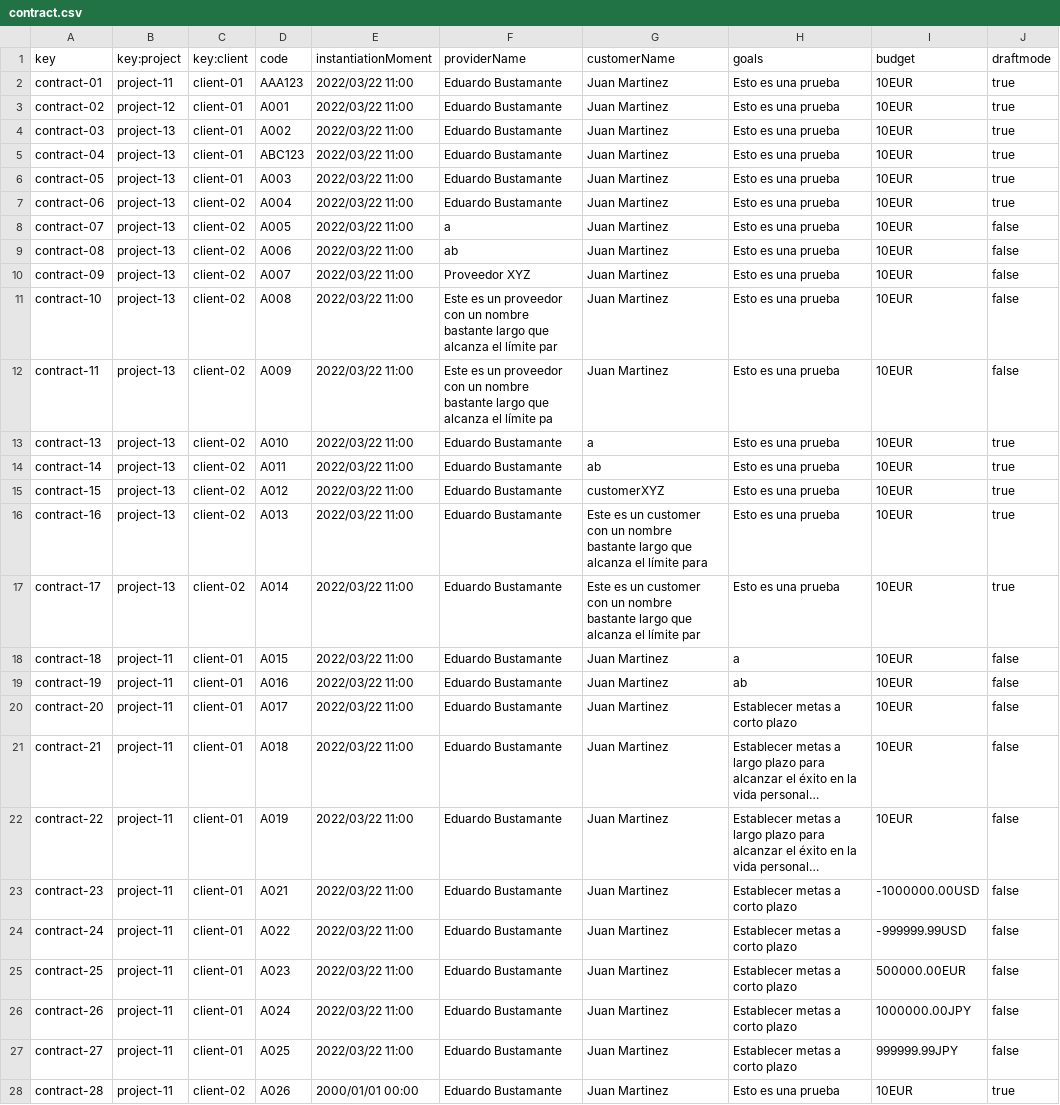
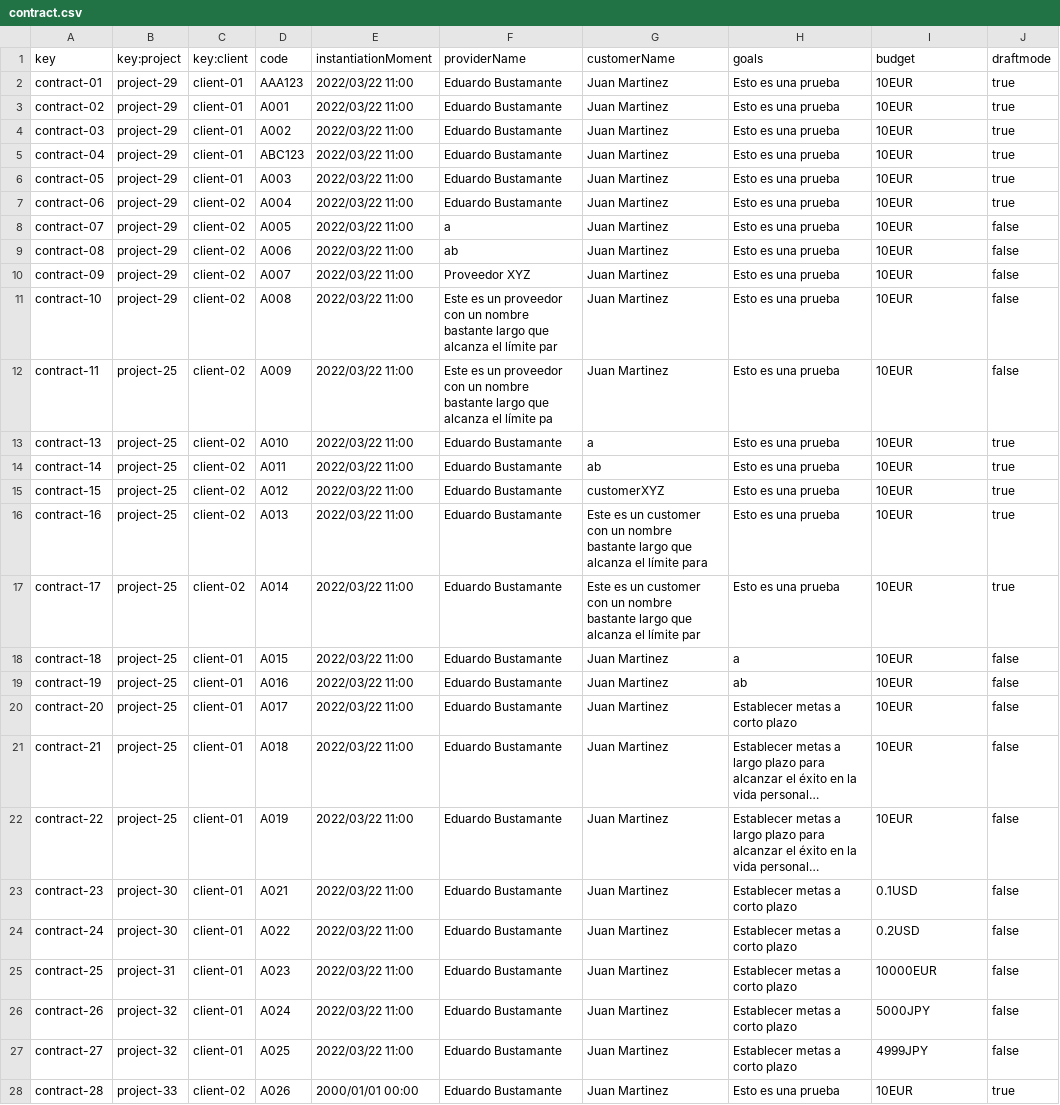
Before and after one commit to DP2-C1-009/Acme-SF-D01, a CSV file: src/main/webapp/WEB-INF/resources/sample-data/contract.csv, drawn as a sheet; only a part is shown; long unchanged cells end in …; the diff covers the shown part only; the diff names each change by its address in the sheet, - before the commit and + after, or states it on an @@ line.

Commit message:
fix: populate Contract CSV

```diff
--- a/src/main/webapp/WEB-INF/resources/sample-data/contract.csv
+++ b/src/main/webapp/WEB-INF/resources/sample-data/contract.csv
-B2 (key:project): project-11
+B2 (key:project): project-29
-B3 (key:project): project-12
+B3 (key:project): project-29
-B4:B11 (key:project): project-13
+B4:B11 (key:project): project-29
-B12:B17 (key:project): project-13
+B12:B17 (key:project): project-25
-B18:B22 (key:project): project-11
+B18:B22 (key:project): project-25
-B23:B24 (key:project): project-11
+B23:B24 (key:project): project-30
-I23 (budget): -1000000.00USD
+I23 (budget): 0.1USD
-I24 (budget): -999999.99USD
+I24 (budget): 0.2USD
-B25 (key:project): project-11
+B25 (key:project): project-31
-I25 (budget): 500000.00EUR
+I25 (budget): 10000EUR
-B26:B27 (key:project): project-11
+B26:B27 (key:project): project-32
-I26 (budget): 1000000.00JPY
+I26 (budget): 5000JPY
-I27 (budget): 999999.99JPY
+I27 (budget): 4999JPY
-B28 (key:project): project-11
+B28 (key:project): project-33
```
Also changed, not shown: 10 edited cells elsewhere in this file.
